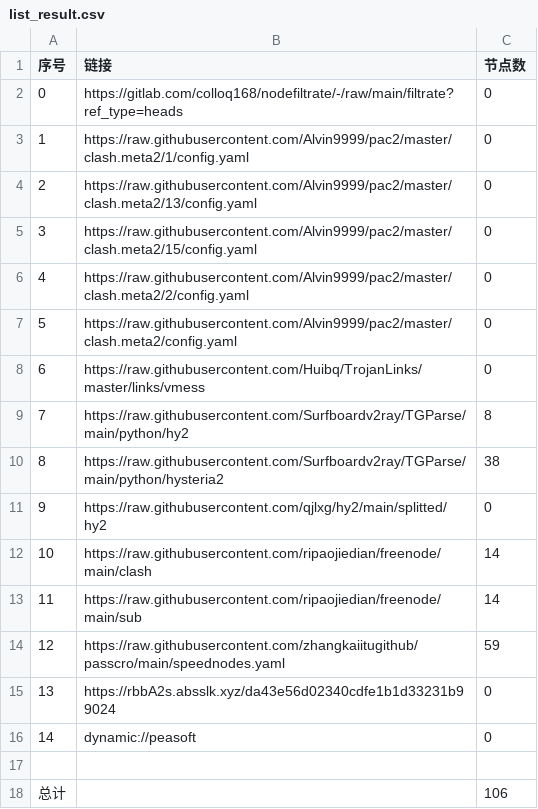
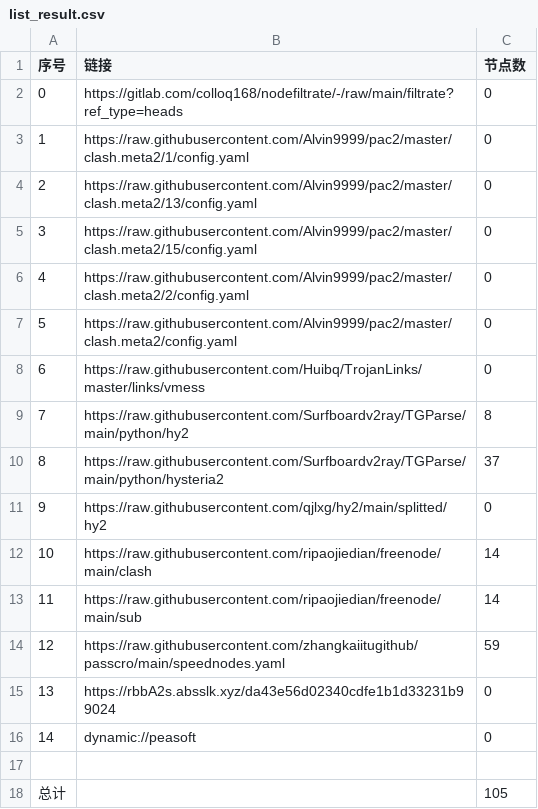
Before and after one commit to dalazhi/AutoMergePublicNodes, a CSV file: list_result.csv, drawn as a sheet.

```diff
--- a/list_result.csv
+++ b/list_result.csv
@@ -9,3 +9,3 @@
 7,https://raw.githubusercontent.com/Surfboardv2ray/TGParse/main/python/hy2,8
-8,https://raw.githubusercontent.com/Surfboardv2ray/TGParse/main/python/hysteria2,38
+8,https://raw.githubusercontent.com/Surfboardv2ray/TGParse/main/python/hysteria2,37
 9,https://raw.githubusercontent.com/qjlxg/hy2/main/splitted/hy2,0
@@ -17,2 +17,2 @@
 
-总计,,106
+总计,,105
```
Also changed, not shown: 6 other files.
